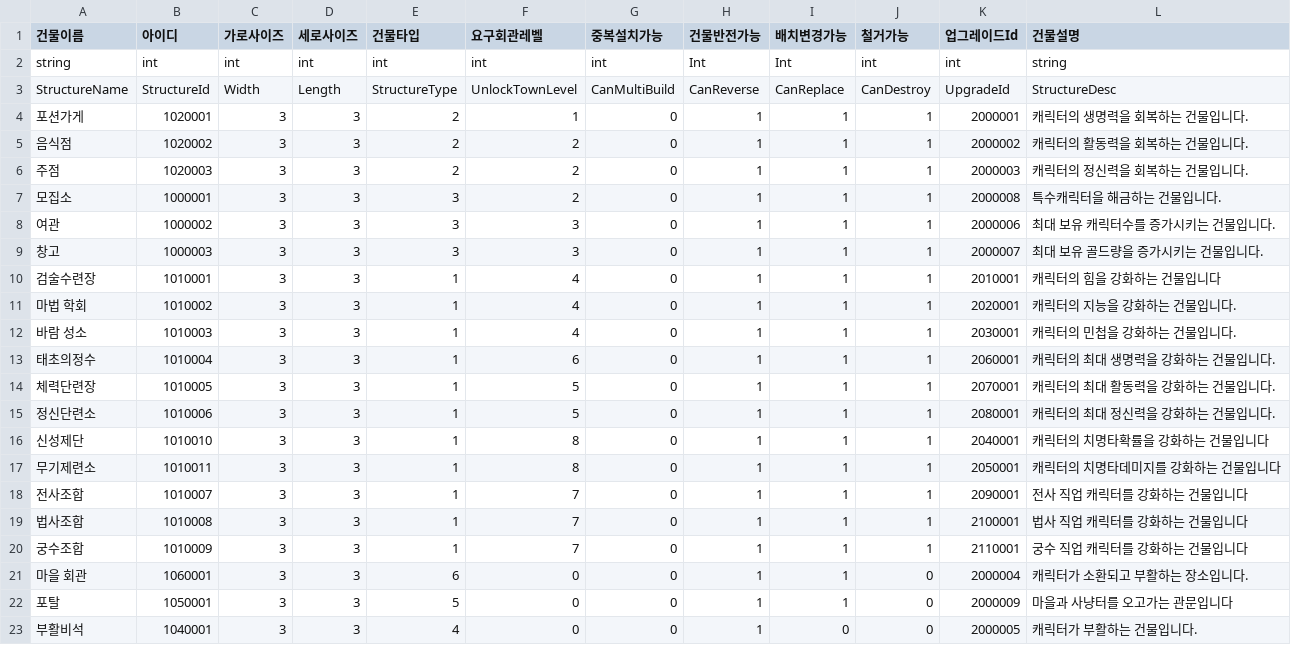
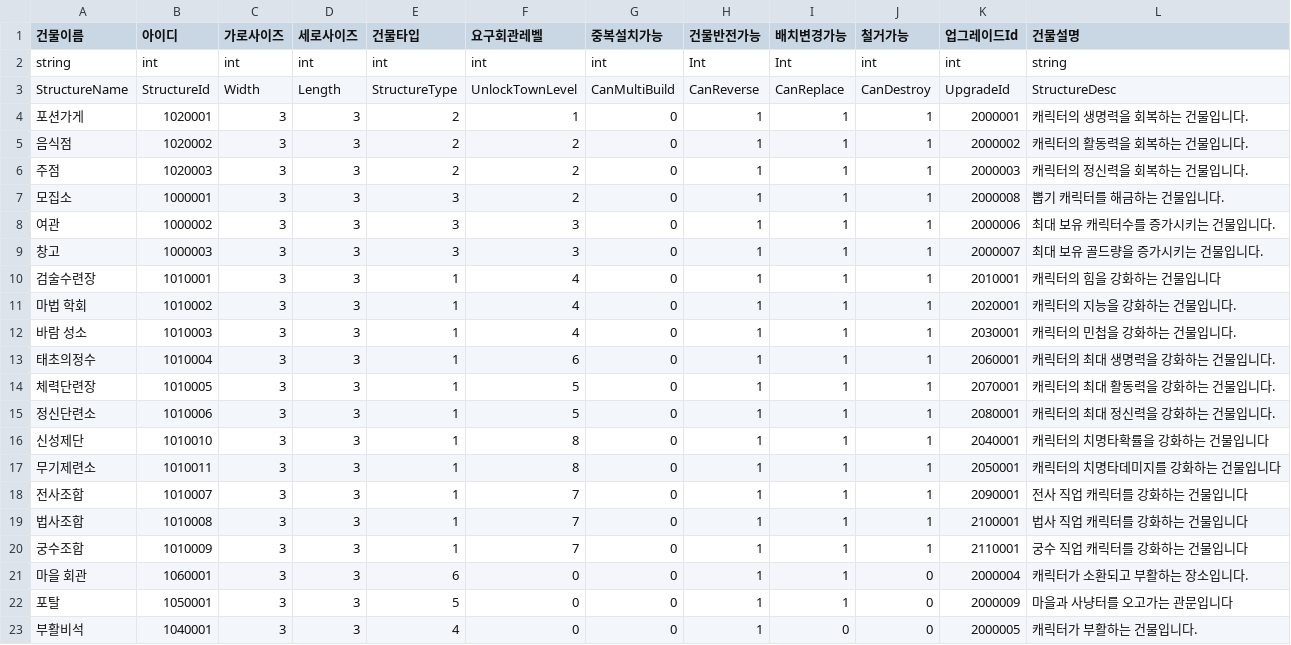
Before and after one commit to HAGU-G/Team-Lost-Vikings, a CSV file: Assets/DataTable/BuildingTable.csv, drawn as a sheet.

```diff
--- a/Assets/DataTable/BuildingTable.csv
+++ b/Assets/DataTable/BuildingTable.csv
@@ -6,3 +6,3 @@ StructureName,StructureId,Width,Length,StructureType,UnlockTownLevel,CanMultiBui
 주점,1020003,3,3,2,2,0,1,1,1,2000003,캐릭터의 정신력을 회복하는 건물입니다.
-모집소,1000001,3,3,3,2,0,1,1,1,2000008,특수캐릭터을 해금하는 건물입니다.
+모집소,1000001,3,3,3,2,0,1,1,1,2000008,뽑기 캐릭터를 해금하는 건물입니다.
 여관,1000002,3,3,3,3,0,1,1,1,2000006,최대 보유 캐릭터수를 증가시키는 건물입니다.
```
Also changed, not shown: Assets/DataTable/QuestTable.csv, Assets/DataTable/SkillTable.csv, 19 other files.
